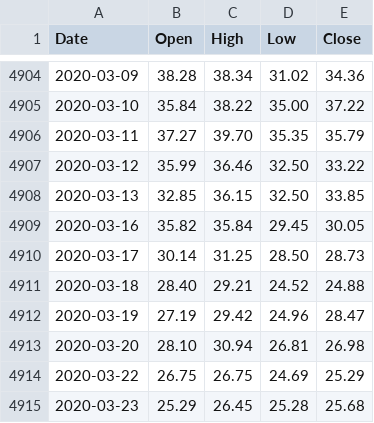
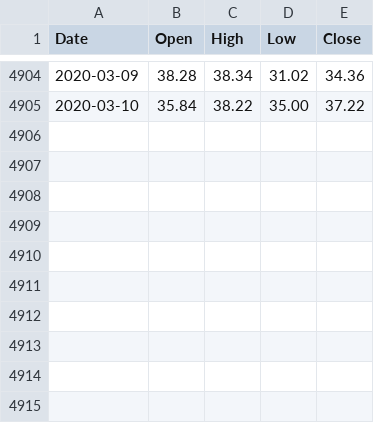
Before and after one commit to cyanidekhrist/lstmbtc, a CSV file: brent_2303.csv, drawn as a sheet; only a part is shown, gaps mark what is left out.

Commit message:
Update brent_2303.csv

```diff
--- a/brent_2303.csv
+++ b/brent_2303.csv
@@ -4905,11 +4905 @@ Date,Open,High,Low,Close
 2020-03-10,35.84,38.22,35.00,37.22
-2020-03-11,37.27,39.70,35.35,35.79
-2020-03-12,35.99,36.46,32.50,33.22
-2020-03-13,32.85,36.15,32.50,33.85
-2020-03-16,35.82,35.84,29.45,30.05
-2020-03-17,30.14,31.25,28.50,28.73
-2020-03-18,28.40,29.21,24.52,24.88
-2020-03-19,27.19,29.42,24.96,28.47
-2020-03-20,28.10,30.94,26.81,26.98
-2020-03-22,26.75,26.75,24.69,25.29
-2020-03-23,25.29,26.45,25.28,25.68
```
